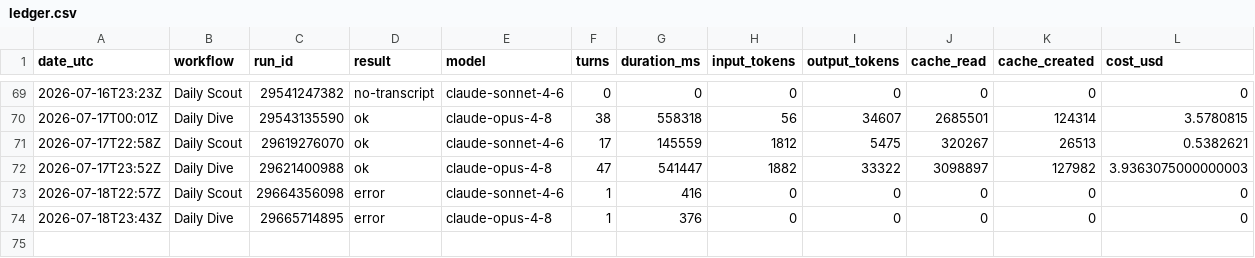
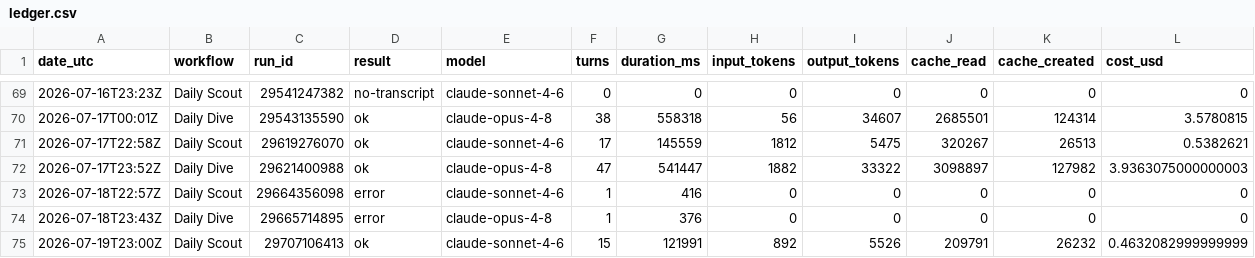
Before and after one commit to albertogrande/the-wire, a CSV file: usage/ledger.csv, drawn as a sheet; only a part is shown, gaps mark what is left out.

```diff
--- a/usage/ledger.csv
+++ b/usage/ledger.csv
@@ -74 +74,2 @@ date_utc,workflow,run_id,result,model,turns,duration_ms,input_tokens,output_toke
 "2026-07-18T23:43Z","Daily Dive","29665714895","error","claude-opus-4-8",1,376,0,0,0,0,0
+"2026-07-19T23:00Z","Daily Scout","29707106413","ok","claude-sonnet-4-6",15,121991,892,5526,209791,26232,0.4632082999999999
```
